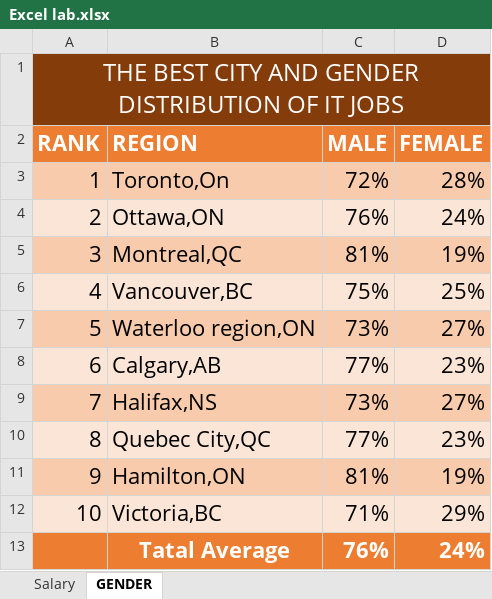
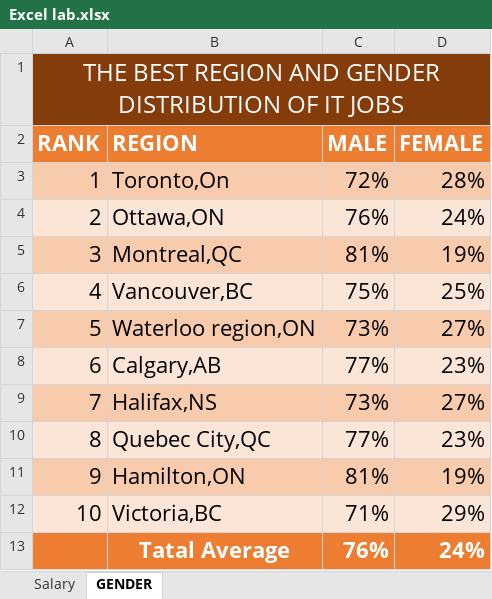
Before and after one commit to gracexia02/Excel-lab, an Excel workbook: Excel lab.xlsx, sheet GENDER, drawn as a sheet; values as stored, in another font and other column widths than the file's, no borders; charts and pictures and table styles not drawn; the diff names each change by its address in the sheet, - before the commit and + after, or states it on an @@ line.

Commit message:
I changed the city to region

```diff
--- a/Excel lab.xlsx (sheet GENDER)
+++ b/Excel lab.xlsx (sheet GENDER)
-A1 (RANK): THE BEST CITY AND GENDER…
+A1 (RANK): THE BEST REGION AND GENDER…
```
Also changed, not shown: charts or pictures.
